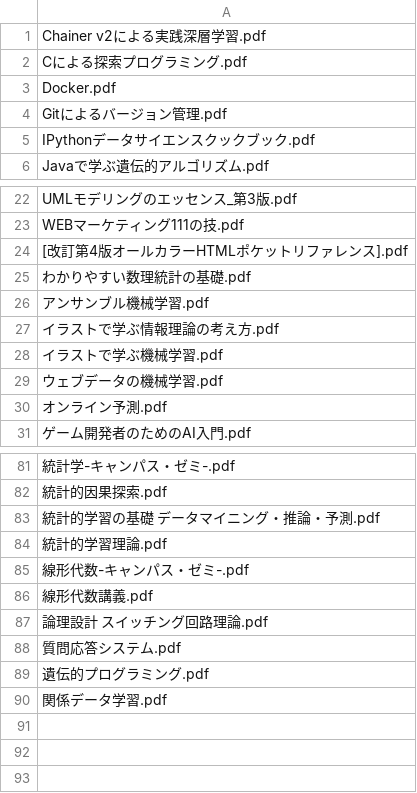
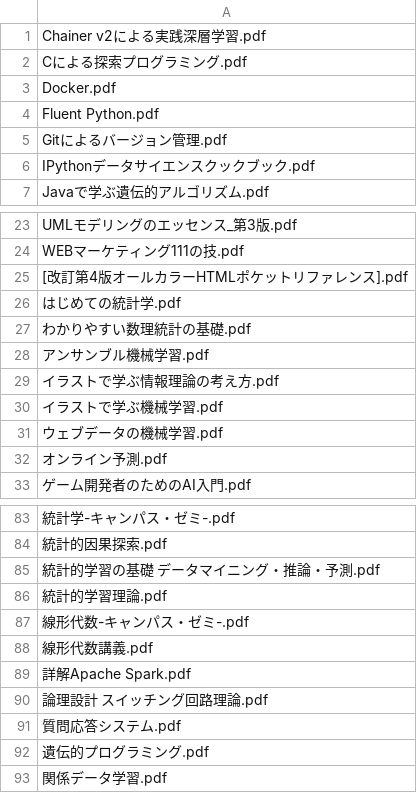
Before and after one commit to chan-p/search_DegitalLibrary, a CSV file: src/main_api/yellow_filenames.csv, drawn as a sheet; only a part is shown, gaps mark what is left out.

```diff
--- a/src/main_api/yellow_filenames.csv
+++ b/src/main_api/yellow_filenames.csv
@@ -3,2 +3,3 @@ Cによる探索プログラミング.pdf
 Docker.pdf
+Fluent Python.pdf
 Gitによるバージョン管理.pdf
@@ -24,2 +25,3 @@ WEBマーケティング111の技.pdf
 [改訂第4版オールカラーHTMLポケットリファレンス].pdf
+はじめての統計学.pdf
 わかりやすい数理統計の基礎.pdf
@@ -86,2 +88,3 @@ WEBマーケティング111の技.pdf
 線形代数講義.pdf
+詳解Apache Spark.pdf
 論理設計 スイッチング回路理論.pdf
```
Also changed, not shown: 1 other file.
